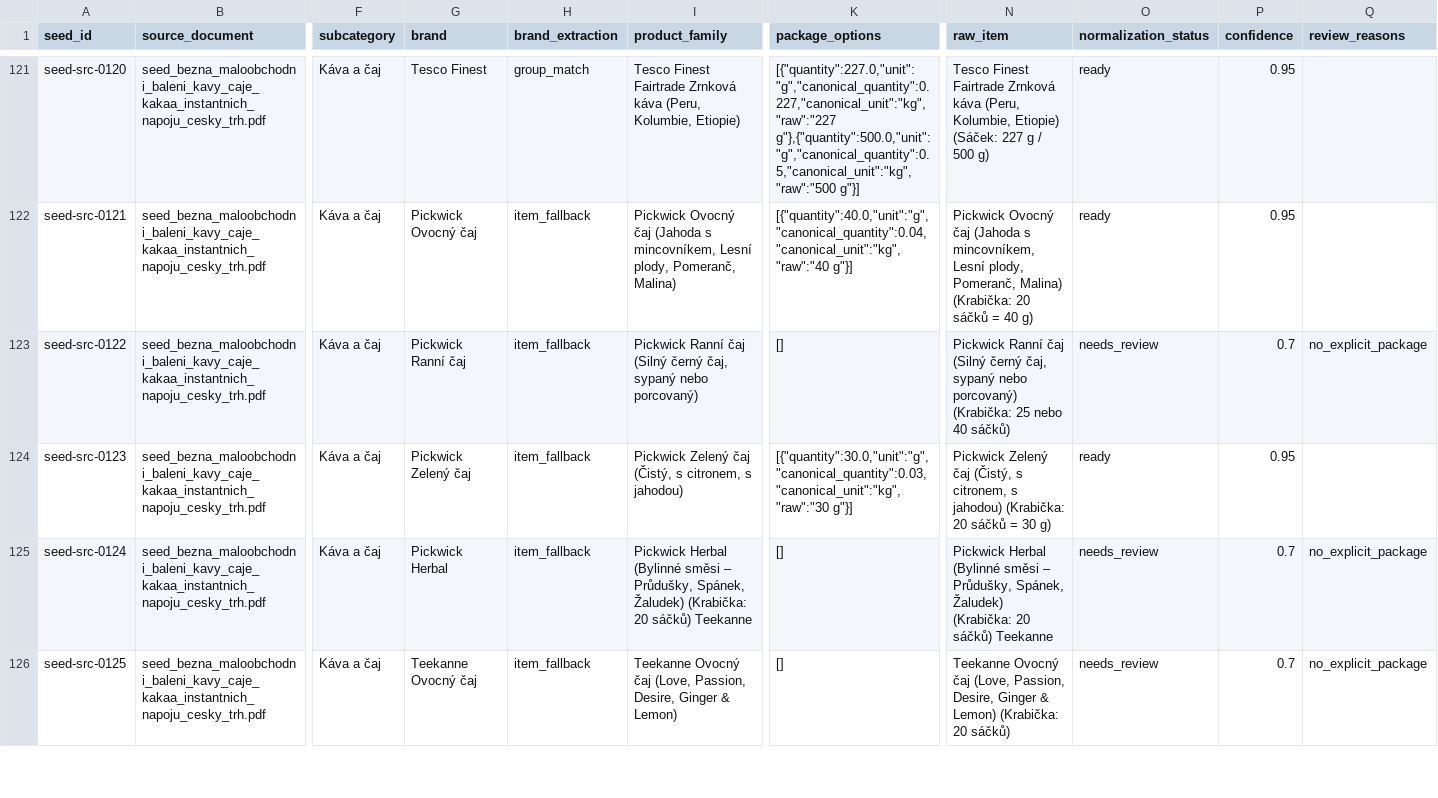
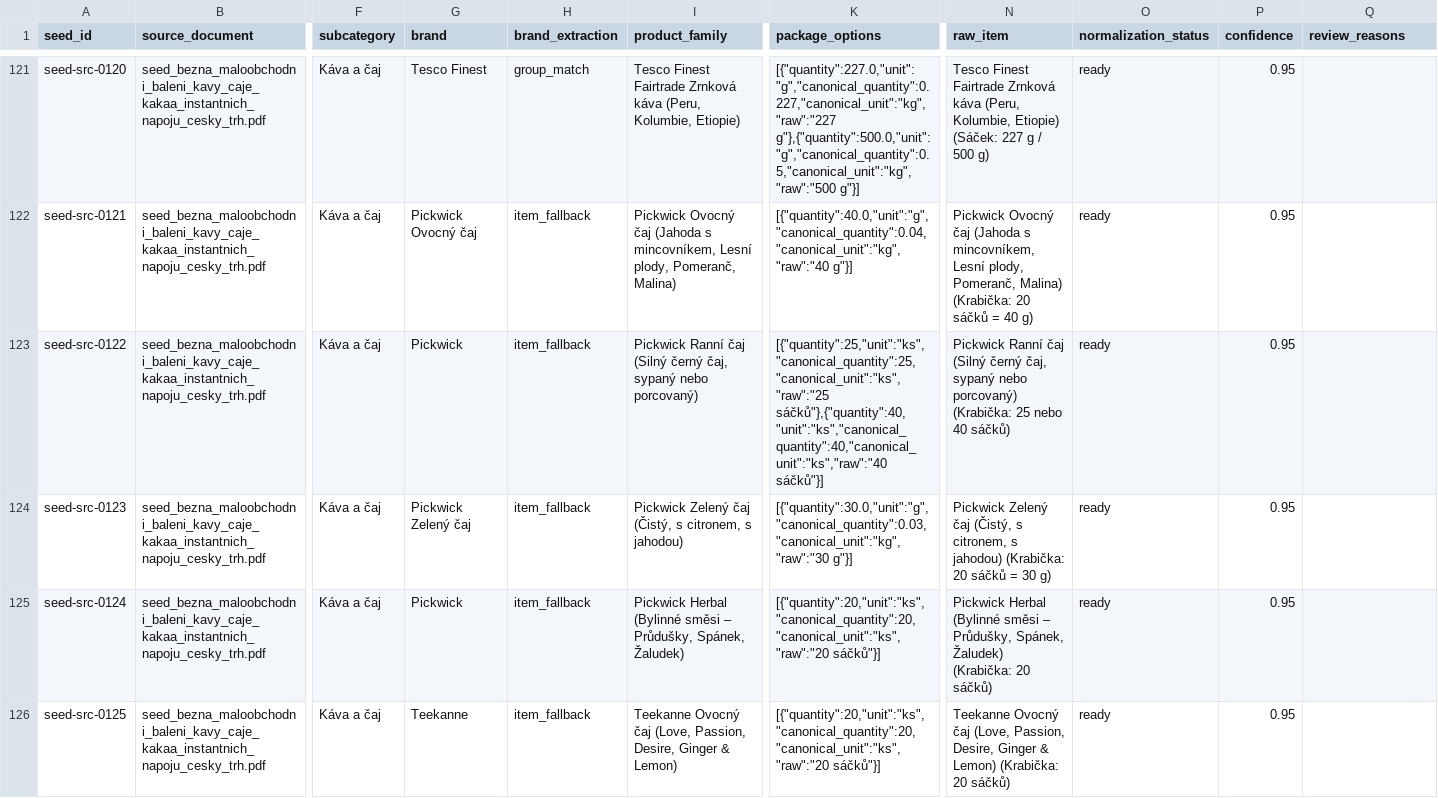
Before and after one commit to stordik-alt/Shopping_Buddy, a CSV file: data/seed/seed_catalog_v1.csv, drawn as a sheet; only a part is shown, gaps mark what is left out; the diff covers the shown part only; the diff names each change by its address in the sheet, - before the commit and + after, or states it on an @@ line.

Commit message:
fix(seed): resolve explicit package review rows

```diff
--- a/data/seed/seed_catalog_v1.csv
+++ b/data/seed/seed_catalog_v1.csv
-G123 (brand): Pickwick Ranní čaj
+G123 (brand): Pickwick
-K123 (package_options): []
+K123 (package_options): [{"quantity":25,"unit":"ks","canonical_quantity":25,"canonical_unit":"ks","raw":"25 sáčků"},{"quantity":40,"unit":"ks","canonical_quantity":40,"canonical_unit":"ks","raw":"40 sáčků"}]
-O123 (normalization_status): needs_review
+O123 (normalization_status): ready
-P123 (confidence): 0.7
+P123 (confidence): 0.95
-Q123 (review_reasons): no_explicit_package
+Q123 (review_reasons): (empty)
-G125 (brand): Pickwick Herbal
+G125 (brand): Pickwick
-I125 (product_family): …Spánek, Žaludek) (Krabička: 20 sáčků) Teekanne
+I125 (product_family): …Spánek, Žaludek)
-K125:K126 (package_options): []
+K125:K126 (package_options): [{"quantity":20,"unit":"ks","canonical_quantity":20,"canonical_unit":"ks","raw":"20 sáčků"}]
-N125 (raw_item): …20 sáčků) Teekanne
+N125 (raw_item): …20 sáčků)
-O125:O126 (normalization_status): needs_review
+O125:O126 (normalization_status): ready
-P125:P126 (confidence): 0.7
+P125:P126 (confidence): 0.95
-Q125:Q126 (review_reasons): no_explicit_package
+Q125:Q126 (review_reasons): (empty)
-G126 (brand): Teekanne Ovocný čaj
+G126 (brand): Teekanne
```
Also changed, not shown: 131 edited cells elsewhere in this file.
